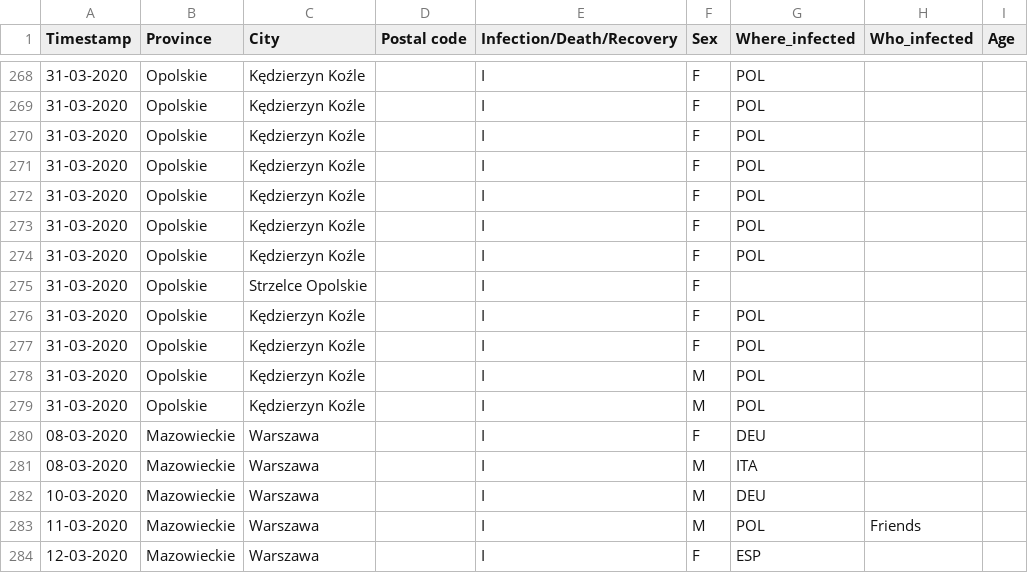
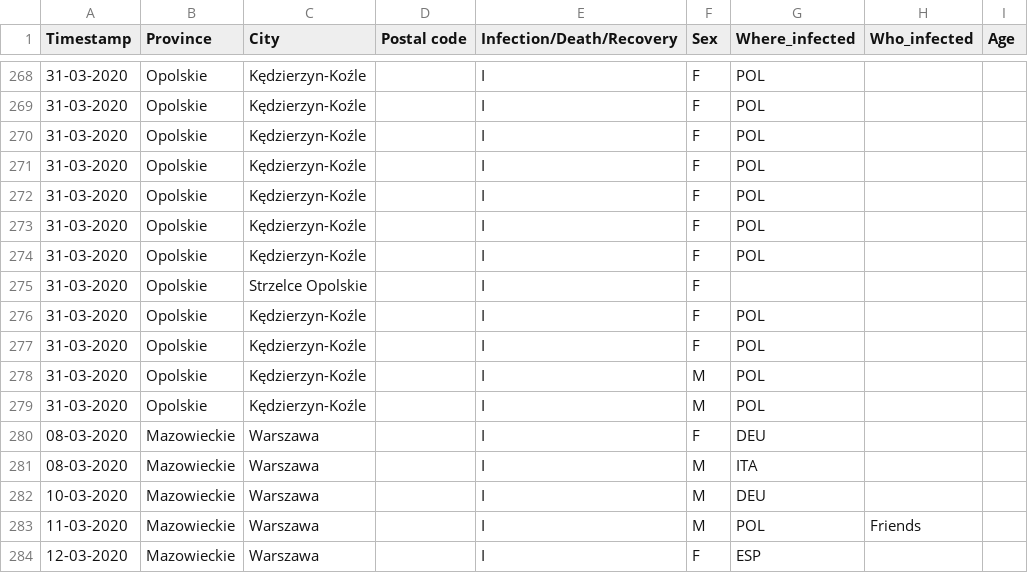
Before and after one commit to dtandev/coronavirus, a CSV file: data/CoronavirusPL - Timeseries.csv, drawn as a sheet; only a part is shown, gaps mark what is left out; the diff covers the shown part only.

Commit message:
Change "Kędzierzyn Koźle" to "Kędzierzyn-Koźle"
Kędzierzyn-Koźle is a correct SIMC name

```diff
--- a/data/CoronavirusPL - Timeseries.csv
+++ b/data/CoronavirusPL - Timeseries.csv
@@ -268,13 +268,13 @@ Timestamp,Province,City,Postal code,Infection/Death/Recovery,Sex,Where_infected,
-31-03-2020,Opolskie,Kędzierzyn Koźle,,I,F,POL,,
-31-03-2020,Opolskie,Kędzierzyn Koźle,,I,F,POL,,
-31-03-2020,Opolskie,Kędzierzyn Koźle,,I,F,POL,,
-31-03-2020,Opolskie,Kędzierzyn Koźle,,I,F,POL,,
-31-03-2020,Opolskie,Kędzierzyn Koźle,,I,F,POL,,
-31-03-2020,Opolskie,Kędzierzyn Koźle,,I,F,POL,,
-31-03-2020,Opolskie,Kędzierzyn Koźle,,I,F,POL,,
+31-03-2020,Opolskie,Kędzierzyn-Koźle,,I,F,POL,,
+31-03-2020,Opolskie,Kędzierzyn-Koźle,,I,F,POL,,
+31-03-2020,Opolskie,Kędzierzyn-Koźle,,I,F,POL,,
+31-03-2020,Opolskie,Kędzierzyn-Koźle,,I,F,POL,,
+31-03-2020,Opolskie,Kędzierzyn-Koźle,,I,F,POL,,
+31-03-2020,Opolskie,Kędzierzyn-Koźle,,I,F,POL,,
+31-03-2020,Opolskie,Kędzierzyn-Koźle,,I,F,POL,,
 31-03-2020,Opolskie,Strzelce Opolskie,,I,F,,,
-31-03-2020,Opolskie,Kędzierzyn Koźle,,I,F,POL,,
-31-03-2020,Opolskie,Kędzierzyn Koźle,,I,F,POL,,
-31-03-2020,Opolskie,Kędzierzyn Koźle,,I,M,POL,,
-31-03-2020,Opolskie,Kędzierzyn Koźle,,I,M,POL,,
+31-03-2020,Opolskie,Kędzierzyn-Koźle,,I,F,POL,,
+31-03-2020,Opolskie,Kędzierzyn-Koźle,,I,F,POL,,
+31-03-2020,Opolskie,Kędzierzyn-Koźle,,I,M,POL,,
+31-03-2020,Opolskie,Kędzierzyn-Koźle,,I,M,POL,,
 08-03-2020,Mazowieckie,Warszawa,,I,F,DEU,,
```
Also changed, not shown: 28 edited cells elsewhere in this file.
